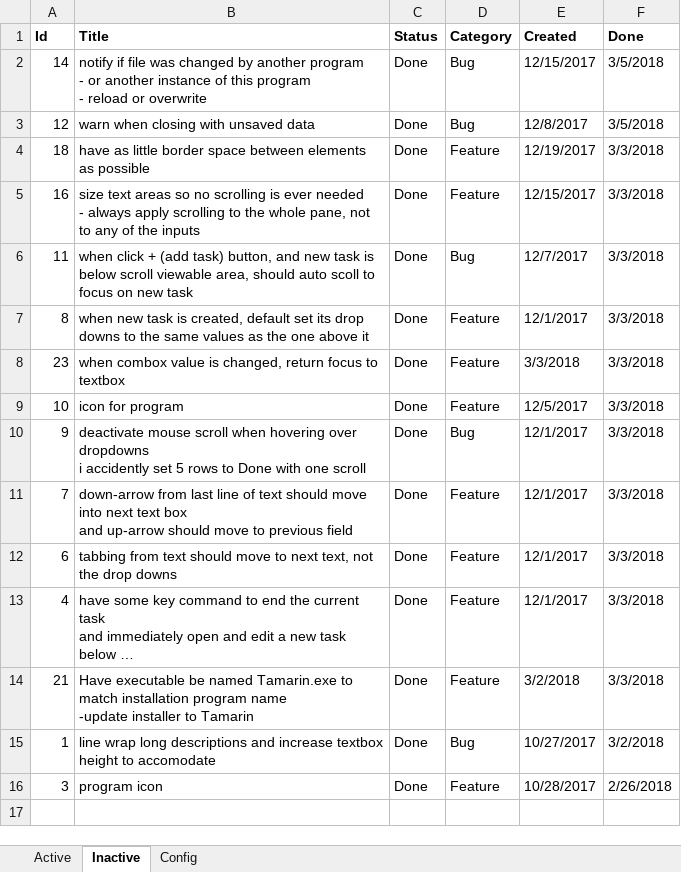
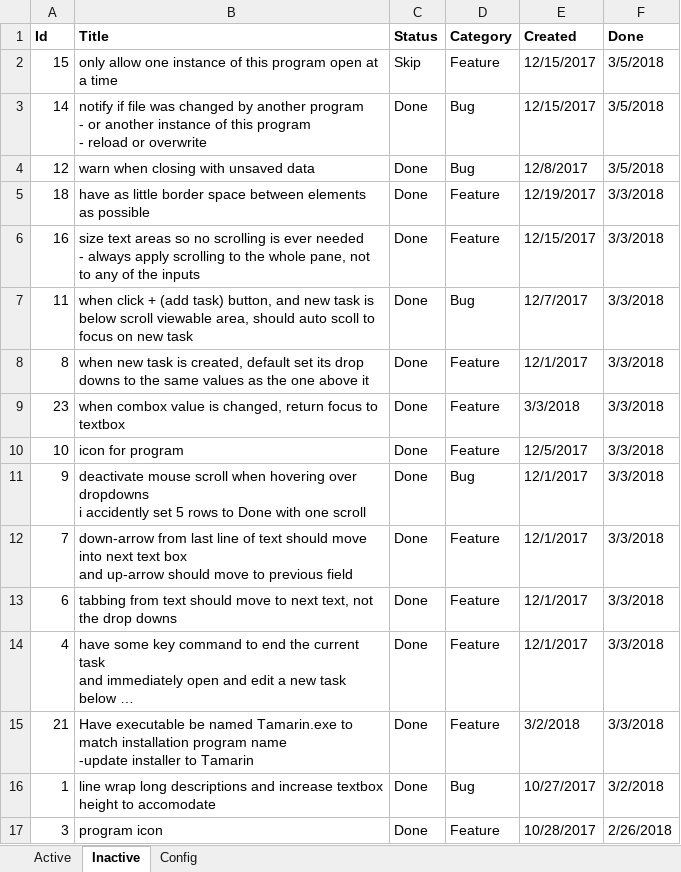
Before and after one commit to WithoutHaste/TamarinTaskManager, an Excel workbook: tmx_todo.xlsx, sheet Inactive, drawn as a sheet; long unchanged cells end in …; values as stored, in another font and other column widths than the file's, no borders; the diff names each change by its address in the sheet, - before the commit and + after, or states it on an @@ line.

```diff
--- a/tmx_todo.xlsx (sheet Inactive)
+++ b/tmx_todo.xlsx (sheet Inactive)
+row 2: 15 | only allow one instance of this program open at a time | Skip | Feature | 12/15/2017 | 3/5/2018
```
Also changed, not shown: sheet Active, 2 other files.
